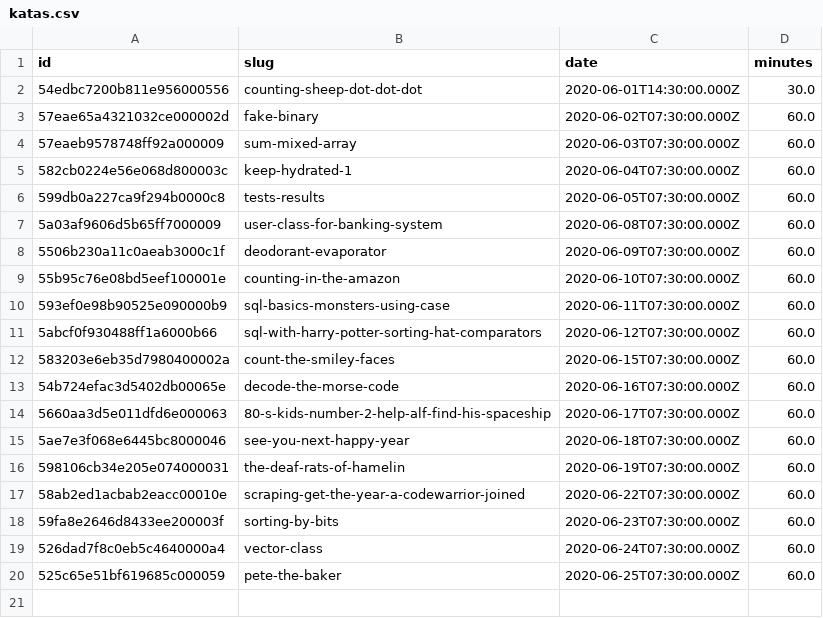
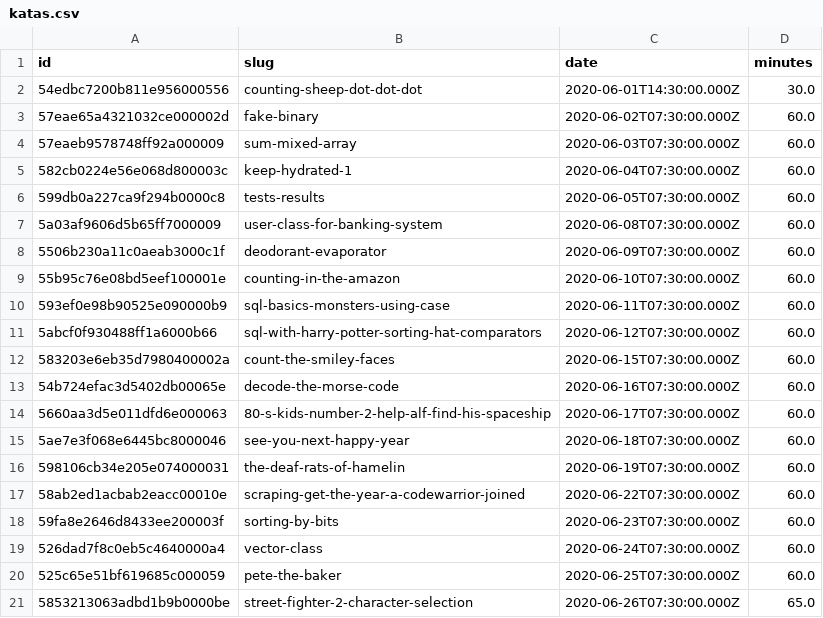
Before and after one commit to agalvezcorell/codewars-kata-student-correction-ih, a CSV file: input/katas.csv, drawn as a sheet.

```diff
--- a/input/katas.csv
+++ b/input/katas.csv
@@ -20 +20,2 @@ id,slug,date,minutes
 525c65e51bf619685c000059,pete-the-baker,2020-06-25T07:30:00.000Z,60.0
+5853213063adbd1b9b0000be,street-fighter-2-character-selection,2020-06-26T07:30:00.000Z,65.0
```
Also changed, not shown: output/output.csv, 1 other file.
